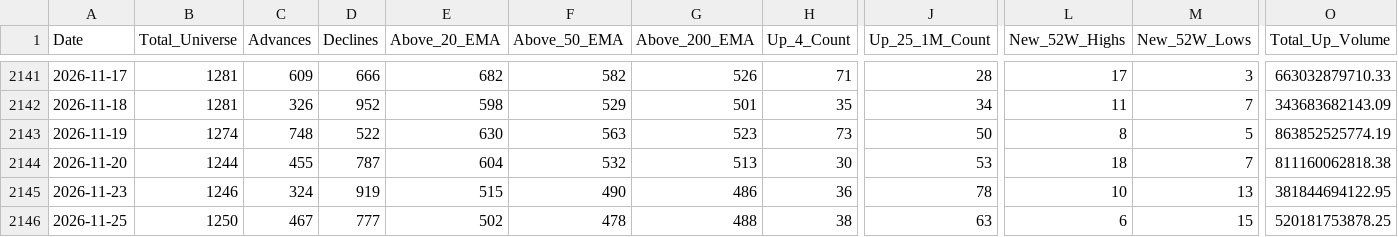
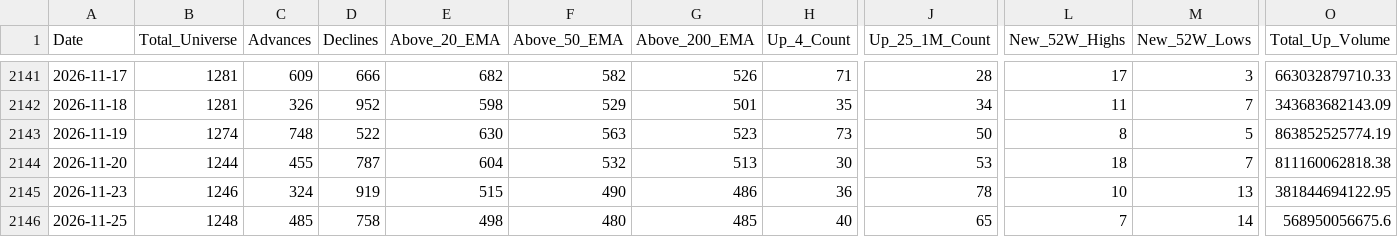
Before and after one commit to augmentalphawealth/Situational-Awareness, a CSV file: live_intraday_aggregate.csv, drawn as a sheet; only a part is shown, gaps mark what is left out; the diff covers the shown part only; the diff names each change by its address in the sheet, - before the commit and + after, or states it on an @@ line.

```diff
--- a/live_intraday_aggregate.csv
+++ b/live_intraday_aggregate.csv
-B2146 (Total_Universe): 1250
+B2146 (Total_Universe): 1248
-C2146 (Advances): 467
+C2146 (Advances): 485
-D2146 (Declines): 777
+D2146 (Declines): 758
-E2146 (Above_20_EMA): 502
+E2146 (Above_20_EMA): 498
-F2146 (Above_50_EMA): 478
+F2146 (Above_50_EMA): 480
-G2146 (Above_200_EMA): 488
+G2146 (Above_200_EMA): 485
-H2146 (Up_4_Count): 38
+H2146 (Up_4_Count): 40
-J2146 (Up_25_1M_Count): 63
+J2146 (Up_25_1M_Count): 65
-L2146 (New_52W_Highs): 6
+L2146 (New_52W_Highs): 7
-M2146 (New_52W_Lows): 15
+M2146 (New_52W_Lows): 14
-O2146 (Total_Up_Volume): 520181753878.25
+O2146 (Total_Up_Volume): 568950056675.6
```
Also changed, not shown: 18 edited cells elsewhere in this file, 5 other files.
